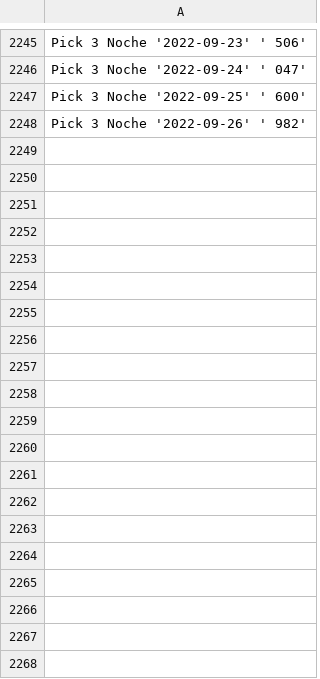
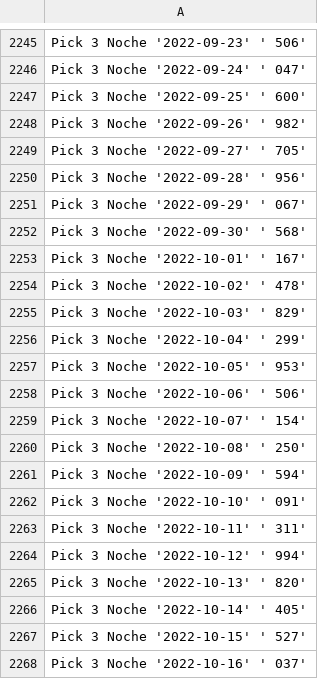
Before and after one commit to DysonParra/app-cli-selenium-gana-java, a CSV file: csv/all_days/Pick 3 Noche.csv, drawn as a sheet; only a part is shown, gaps mark what is left out; the diff covers the shown part only; the diff names each change by its address in the sheet, - before the commit and + after, or states it on an @@ line.

```diff
--- a/csv/all_days/Pick 3 Noche.csv
+++ b/csv/all_days/Pick 3 Noche.csv
+row 2249: Pick 3 Noche '2022-09-27' ' 705'
+row 2250: Pick 3 Noche '2022-09-28' ' 956'
+row 2251: Pick 3 Noche '2022-09-29' ' 067'
+row 2252: Pick 3 Noche '2022-09-30' ' 568'
+row 2253: Pick 3 Noche '2022-10-01' ' 167'
+row 2254: Pick 3 Noche '2022-10-02' ' 478'
+row 2255: Pick 3 Noche '2022-10-03' ' 829'
+row 2256: Pick 3 Noche '2022-10-04' ' 299'
+row 2257: Pick 3 Noche '2022-10-05' ' 953'
+row 2258: Pick 3 Noche '2022-10-06' ' 506'
+row 2259: Pick 3 Noche '2022-10-07' ' 154'
+row 2260: Pick 3 Noche '2022-10-08' ' 250'
+row 2261: Pick 3 Noche '2022-10-09' ' 594'
+row 2262: Pick 3 Noche '2022-10-10' ' 091'
+row 2263: Pick 3 Noche '2022-10-11' ' 311'
+row 2264: Pick 3 Noche '2022-10-12' ' 994'
+row 2265: Pick 3 Noche '2022-10-13' ' 820'
+row 2266: Pick 3 Noche '2022-10-14' ' 405'
+row 2267: Pick 3 Noche '2022-10-15' ' 527'
+row 2268: Pick 3 Noche '2022-10-16' ' 037'
```
Also changed, not shown: 11 added rows elsewhere in this file, csv/all_days/Antioquenita 1.csv, csv/all_days/Astro Luna.csv, 32 other files.
